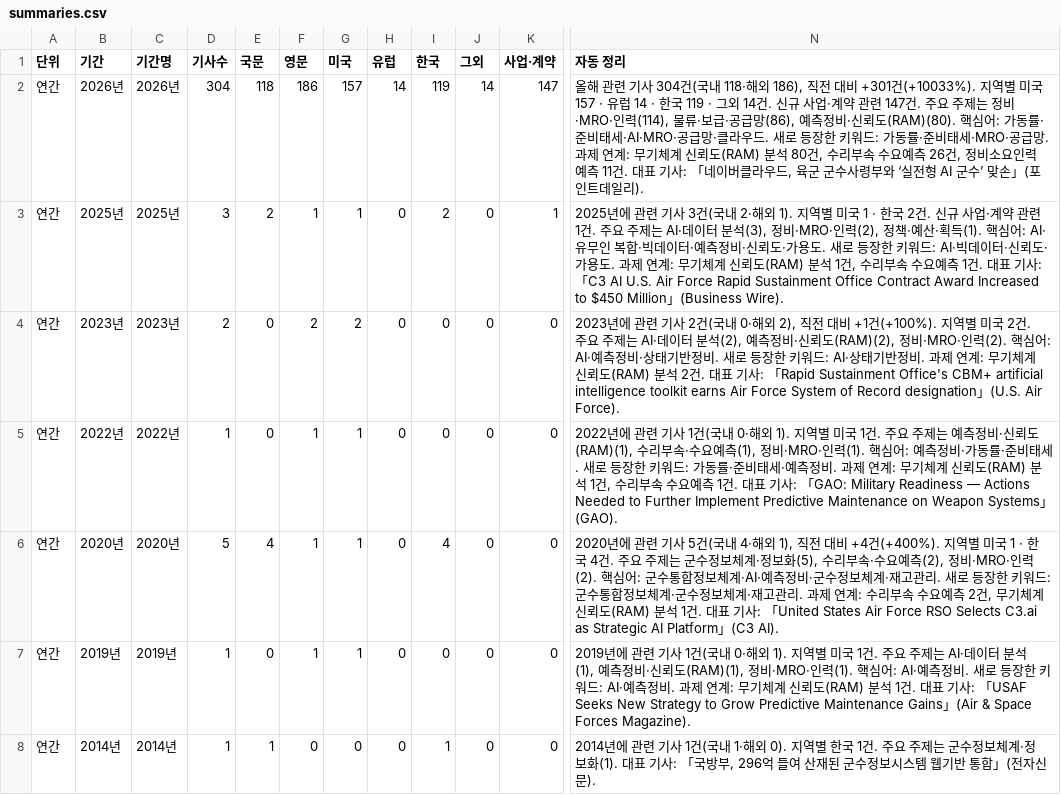
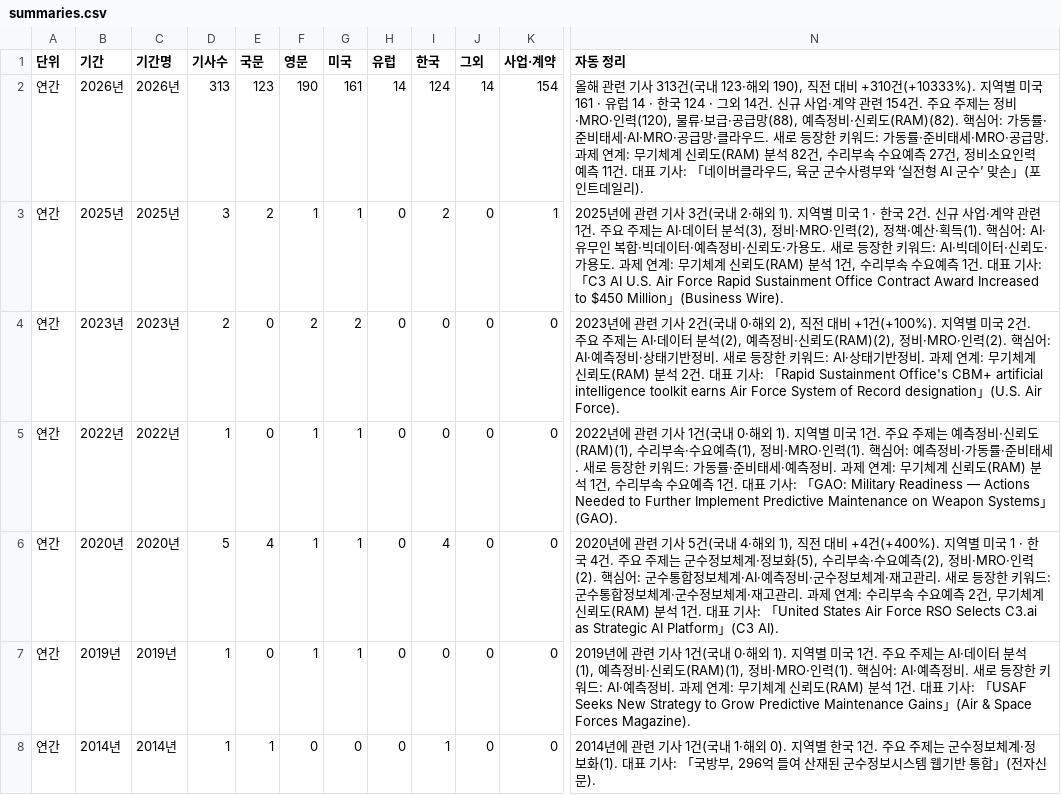
Before and after one commit to JaewoonAhn-HRnews/Logistics-Information-System, a CSV file: data/export/summaries.csv, drawn as a sheet; only a part is shown, gaps mark what is left out; the diff covers the shown part only; the diff names each change by its address in the sheet, - before the commit and + after, or states it on an @@ line.

```diff
--- a/data/export/summaries.csv
+++ b/data/export/summaries.csv
-D2 (기사수): 304
+D2 (기사수): 313
-E2 (국문): 118
+E2 (국문): 123
-F2 (영문): 186
+F2 (영문): 190
-G2 (미국): 157
+G2 (미국): 161
-I2 (한국): 119
+I2 (한국): 124
-K2 (사업·계약): 147
+K2 (사업·계약): 154
-N2 (자동 정리): …기사 304건(국내 118·해외 186), 직전 대비 +301건(+10033%). 지역별 미국 157 · 유럽 14 · 한국 119 · 그외 14건. 신규 사업·계약 관련 147건. 주요 주제는 정비·MRO·인력(114), 물류·보급·공급망(86), 예측정비·신뢰도(RAM)(80). 핵심어: 가동률·준비태세·AI·MRO·공급망·클라우드. 새로 등장한 키워드: 가동률·준비태세·MRO·공급망. 과제 연계: 무기체계 신뢰도(RAM) 분석 80건, 수리부속 수요예측 26건, 정비…
+N2 (자동 정리): …기사 313건(국내 123·해외 190), 직전 대비 +310건(+10333%). 지역별 미국 161 · 유럽 14 · 한국 124 · 그외 14건. 신규 사업·계약 관련 154건. 주요 주제는 정비·MRO·인력(120), 물류·보급·공급망(88), 예측정비·신뢰도(RAM)(82). 핵심어: 가동률·준비태세·AI·MRO·공급망·클라우드. 새로 등장한 키워드: 가동률·준비태세·MRO·공급망. 과제 연계: 무기체계 신뢰도(RAM) 분석 82건, 수리부속 수요예측 27건, 정비…
```
Also changed, not shown: 36 edited cells elsewhere in this file, data/export/articles.csv, 9 other files.
